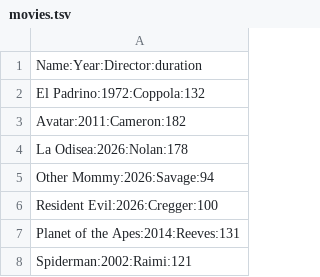
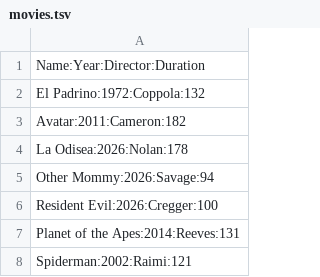
Before and after one commit to alejandrozerong-ai/kata2, a TSV file: src/main/resources/movies.tsv, drawn as a sheet.

Commit message:
movies.tsv file created (third try)

```diff
--- a/src/main/resources/movies.tsv
+++ b/src/main/resources/movies.tsv
@@ -1,2 +1,2 @@
-Name:Year:Director:duration
+Name:Year:Director:Duration
 El Padrino:1972:Coppola:132
```
Also changed, not shown: 2 other files.
